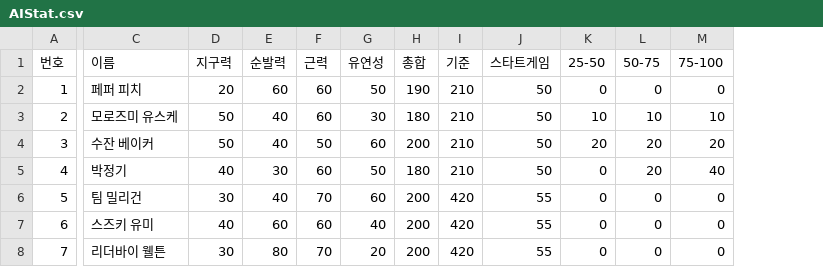
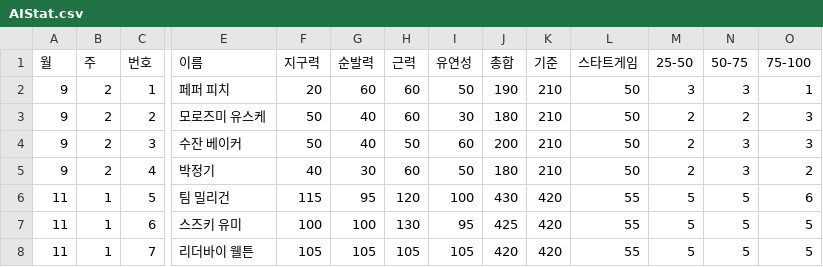
Before and after one commit to devAdaid/Stove_GameJam_SummerOlympic, a CSV file: Assets/Resources/Data/AIStat.csv, drawn as a sheet; only a part is shown, gaps mark what is left out; addresses are those after the commit; the diff covers the shown part only; the diff names each change by its address in the sheet, - before the commit and + after, or states it on an @@ line.

```diff
--- a/Assets/Resources/Data/AIStat.csv
+++ b/Assets/Resources/Data/AIStat.csv
+column A (월), rows 2-8: 9 | 9 | 9 | 9 | 11 | 11 | 11
+column B (주), rows 2-8: 2 | 2 | 2 | 2 | 1 | 1 | 1
-M2 (25-50): 0
+M2 (25-50): 3
-N2 (50-75): 0
+N2 (50-75): 3
-O2 (75-100): 0
+O2 (75-100): 1
-M3 (25-50): 10
+M3 (25-50): 2
-N3 (50-75): 10
+N3 (50-75): 2
-O3 (75-100): 10
+O3 (75-100): 3
-M4 (25-50): 20
+M4 (25-50): 2
-N4:N5 (50-75): 20
+N4:N5 (50-75): 3
-O4 (75-100): 20
+O4 (75-100): 3
-M5 (25-50): 0
+M5 (25-50): 2
-O5 (75-100): 40
+O5 (75-100): 2
-F6 (지구력): 30
+F6 (지구력): 115
-G6 (순발력): 40
+G6 (순발력): 95
-H6 (근력): 70
+H6 (근력): 120
-I6 (유연성): 60
+I6 (유연성): 100
-J6 (총합): 200
+J6 (총합): 430
-M6:M8 (25-50): 0
+M6:M8 (25-50): 5
-N6:N8 (50-75): 0
+N6:N8 (50-75): 5
-O6 (75-100): 0
+O6 (75-100): 6
-F7 (지구력): 40
+F7 (지구력): 100
-G7 (순발력): 60
+G7 (순발력): 100
-H7 (근력): 60
+H7 (근력): 130
-I7 (유연성): 40
+I7 (유연성): 95
-J7 (총합): 200
+J7 (총합): 425
-O7:O8 (75-100): 0
+O7:O8 (75-100): 5
-F8 (지구력): 30
+F8 (지구력): 105
-G8 (순발력): 80
+G8 (순발력): 105
-H8 (근력): 70
+H8 (근력): 105
-I8 (유연성): 20
+I8 (유연성): 105
-J8 (총합): 200
+J8 (총합): 420
```
Also changed, not shown: 136 edited cells elsewhere in this file, 43 other files.
